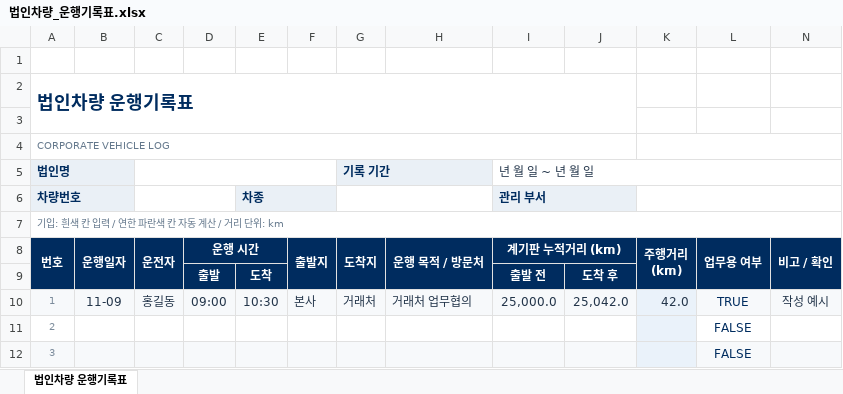
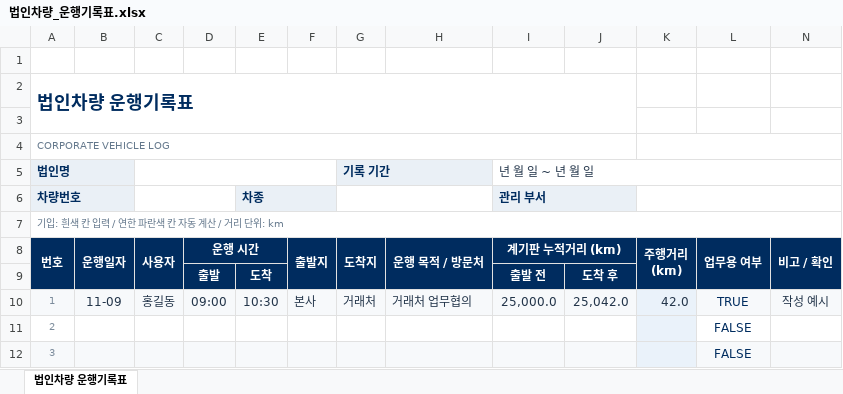
Before and after one commit to skelsid/Hyundai_Pleos, an Excel workbook: docs/법인차량_운행기록표.xlsx, sheet 법인차량 운행기록표, drawn as a sheet; only a part is shown; values as stored, in another font and other column widths than the file's, no borders; charts and pictures and conditional formats not drawn; the diff names each change by its address in the sheet, - before the commit and + after, or states it on an @@ line.

```diff
--- a/docs/법인차량_운행기록표.xlsx (sheet 법인차량 운행기록표)
+++ b/docs/법인차량_운행기록표.xlsx (sheet 법인차량 운행기록표)
-C8: 운전자
+C8: 사용자
```
